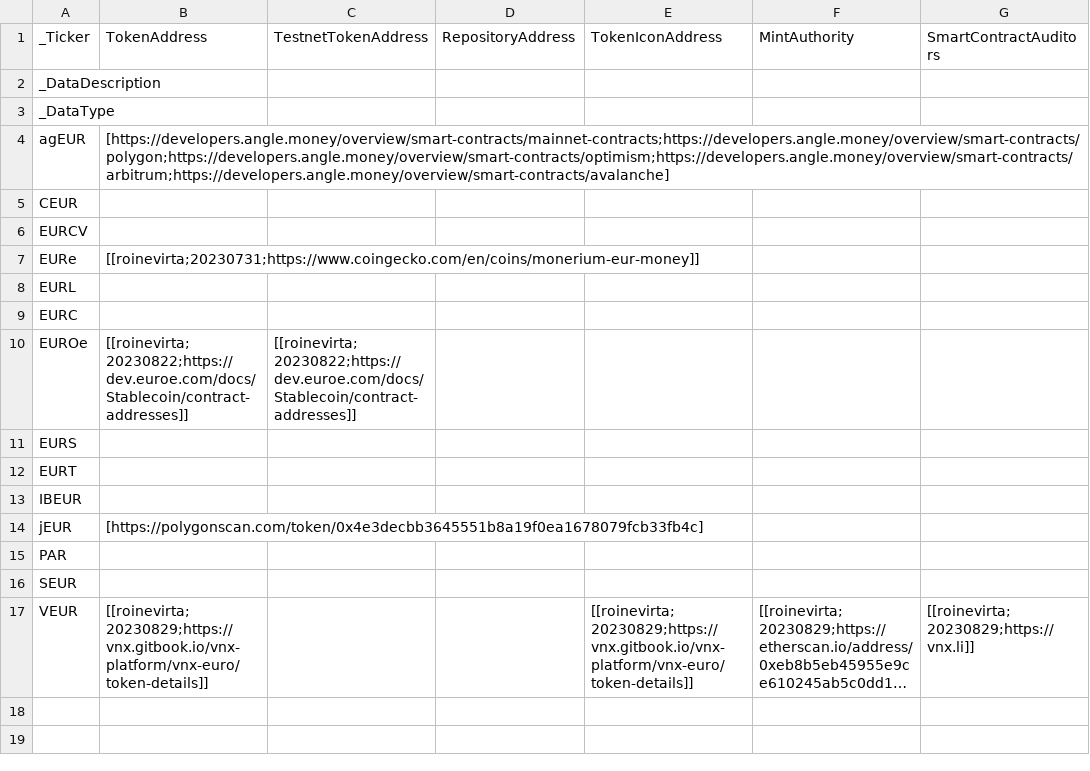
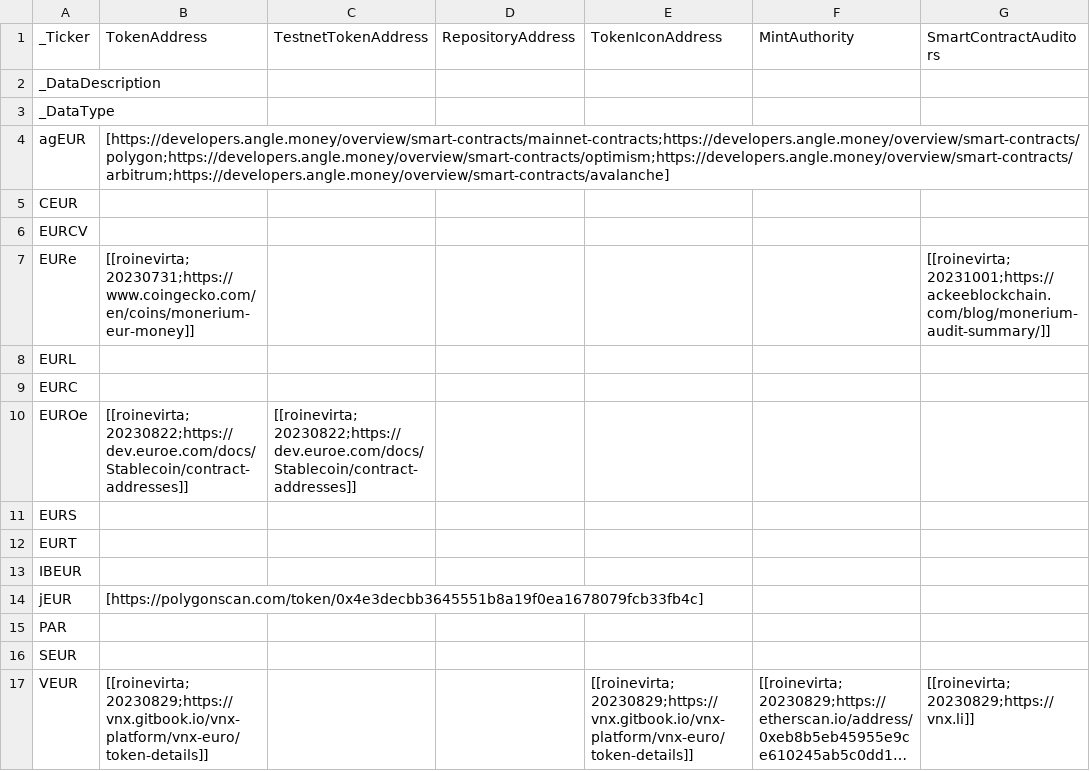
Before and after one commit to roinevirta/euro-stablecoin-research, a CSV file: metadata/TechnicalTokenInformation.csv, drawn as a sheet; long unchanged cells end in ….

Commit message:
_DataType updates

```diff
--- a/metadata/TechnicalTokenInformation.csv
+++ b/metadata/TechnicalTokenInformation.csv
@@ -6,3 +6,3 @@ CEUR,,,,,,
 EURCV,,,,,,
-EURe,[[roinevirta;20230731;https://www.coingecko.com/en/coins/monerium-eur-money]],,,,,
+EURe,[[roinevirta;20230731;https://www.coingecko.com/en/coins/monerium-eur-money]],,,,,[[roinevirta;20231001;https://ackeeblockchain.com/blog/monerium-audit-summary/]]
 EURL,,,,,,
```
Also changed, not shown: MarketCapitalisationData.csv, TechnicalTokenInformation.csv, 1 other file.
